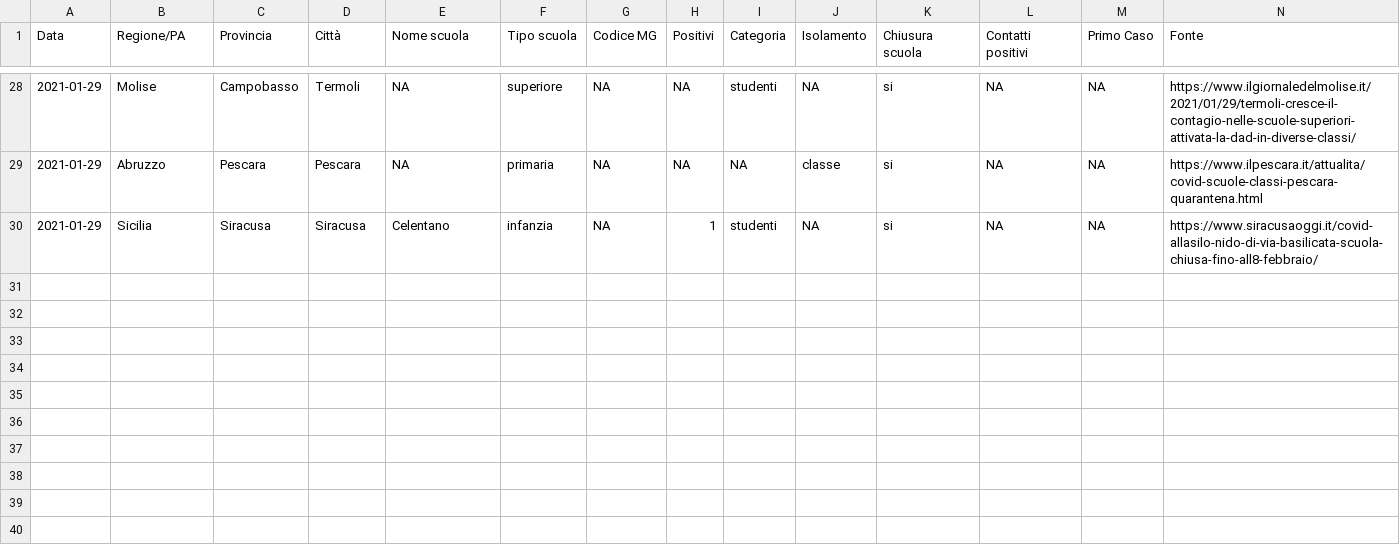
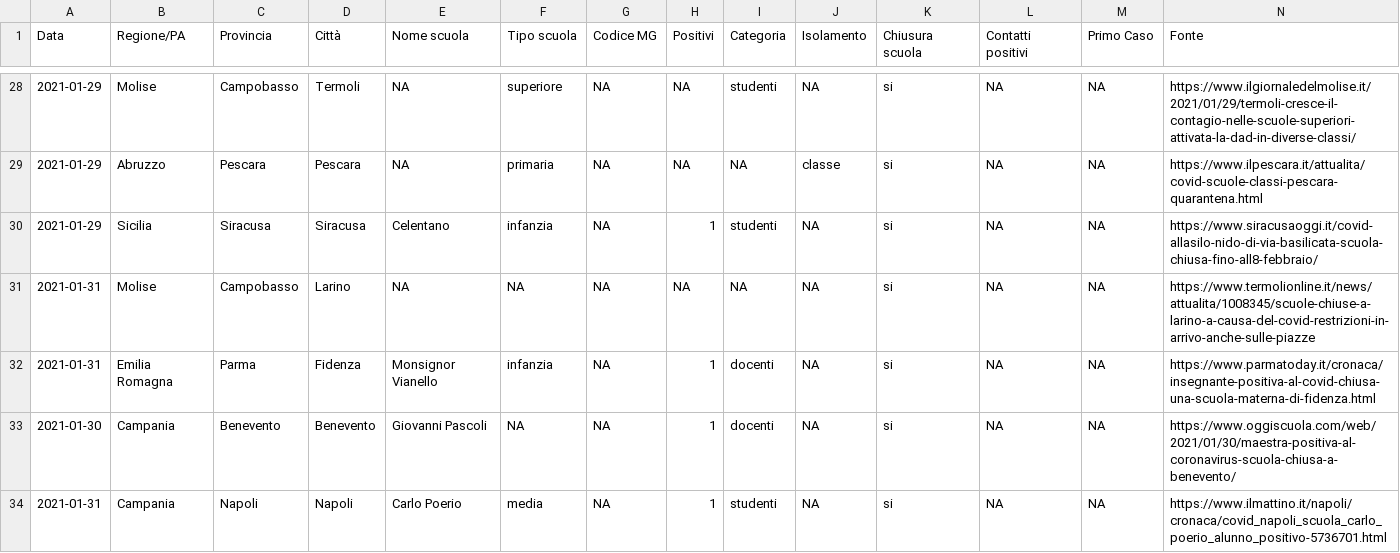
Before and after one commit to nagayeproject/mapCovidScuolaIT, a CSV file: dati/mapCovidScuolaIT.csv, drawn as a sheet; only a part is shown, gaps mark what is left out; rows hold the shown columns only; the diff names each change by its address in the sheet, - before the commit and + after, or states it on an @@ line.

Commit message:
Update mapCovidScuolaIT.csv

```diff
--- a/dati/mapCovidScuolaIT.csv
+++ b/dati/mapCovidScuolaIT.csv
+row 31: 2021-01-31 | Molise | Campobasso | Larino | NA | NA | NA | NA | NA | NA | si | NA | NA | https://www.termolionline.it/news/attualita/1008345/scuole-chiuse-a-larino-a-causa-del-covid-restrizioni-in-arrivo-anche-sulle-piazze
+row 32: 2021-01-31 | Emilia Romagna | Parma | Fidenza | Monsignor Vianello | infanzia | NA | 1 | docenti | NA | si | NA | NA | https://www.parmatoday.it/cronaca/insegnante-positiva-al-covid-chiusa-una-scuola-materna-di-fidenza.html
+row 33: 2021-01-30 | Campania | Benevento | Benevento | Giovanni Pascoli | NA | NA | 1 | docenti | NA | si | NA | NA | https://www.oggiscuola.com/web/2021/01/30/maestra-positiva-al-coronavirus-scuola-chiusa-a-benevento/
+row 34: 2021-01-31 | Campania | Napoli | Napoli | Carlo Poerio | media | NA | 1 | studenti | NA | si | NA | NA | https://www.ilmattino.it/napoli/cronaca/covid_napoli_scuola_carlo_poerio_alunno_positivo-5736701.html
```
